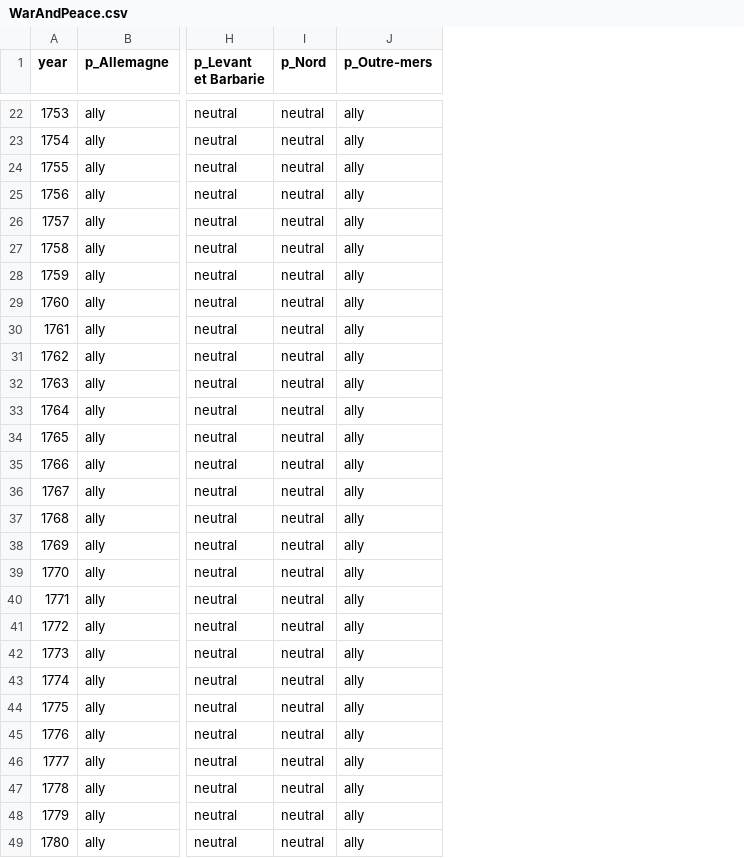
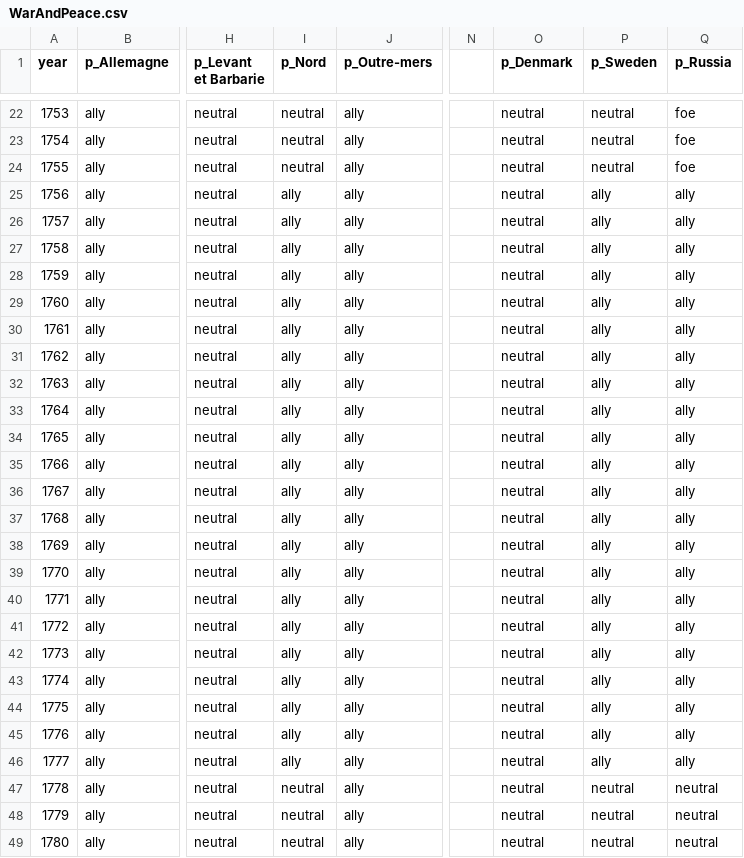
Before and after one commit to gdaudin/2016-Hamburg-Impact-of-War, a CSV file: External Data/WarAndPeace.csv, drawn as a sheet; only a part is shown, gaps mark what is left out; the diff covers the shown part only; the diff names each change by its address in the sheet, - before the commit and + after, or states it on an @@ line.

```diff
--- a/External Data/WarAndPeace.csv
+++ b/External Data/WarAndPeace.csv
+column N, empty
+column O (p_Denmark), rows 22-49: all neutral
+column P (p_Sweden), rows 22-49: neutral | neutral | neutral | ally | ally | ally | ally | ally | ally | ally | ally | ally | ally | ally | ally | ally | ally | ally | ally | ally | ally | ally | ally | ally | ally | neutral | neutral | neutral
+column Q (p_Russia), rows 22-49: foe | foe | foe | ally | ally | ally | ally | ally | ally | ally | ally | ally | ally | ally | ally | ally | ally | ally | ally | ally | ally | ally | ally | ally | ally | neutral | neutral | neutral
-I25:I46 (p_Nord): neutral
+I25:I46 (p_Nord): ally
```
Also changed, not shown: 4 added rows, 33 edited cells and row numbers in column A elsewhere in this file, 7 other files.
